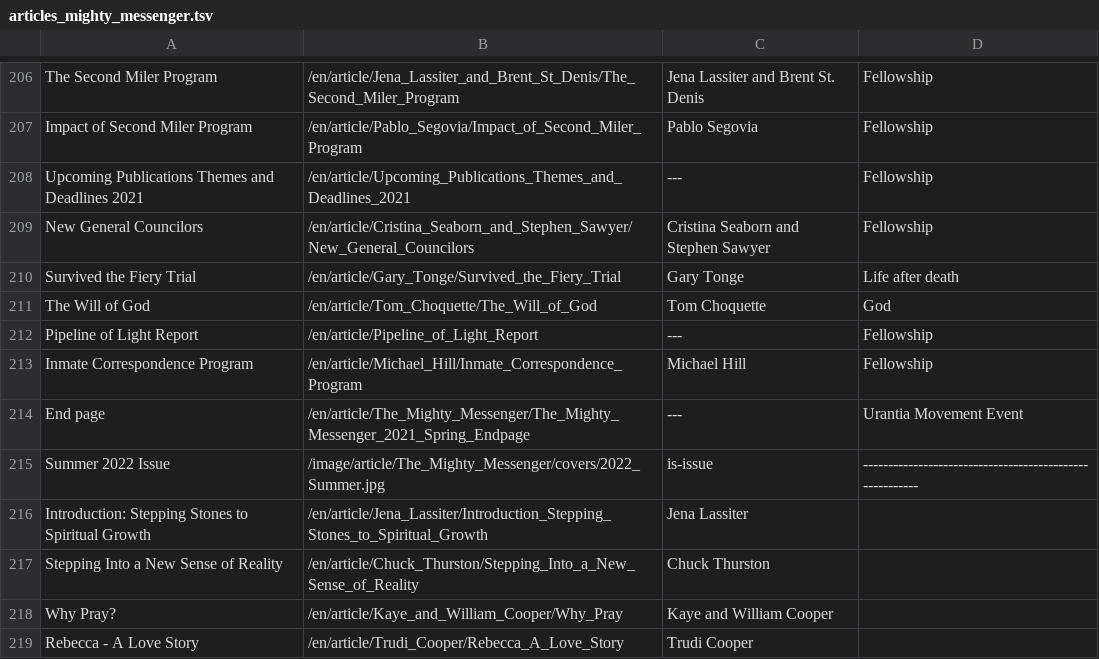
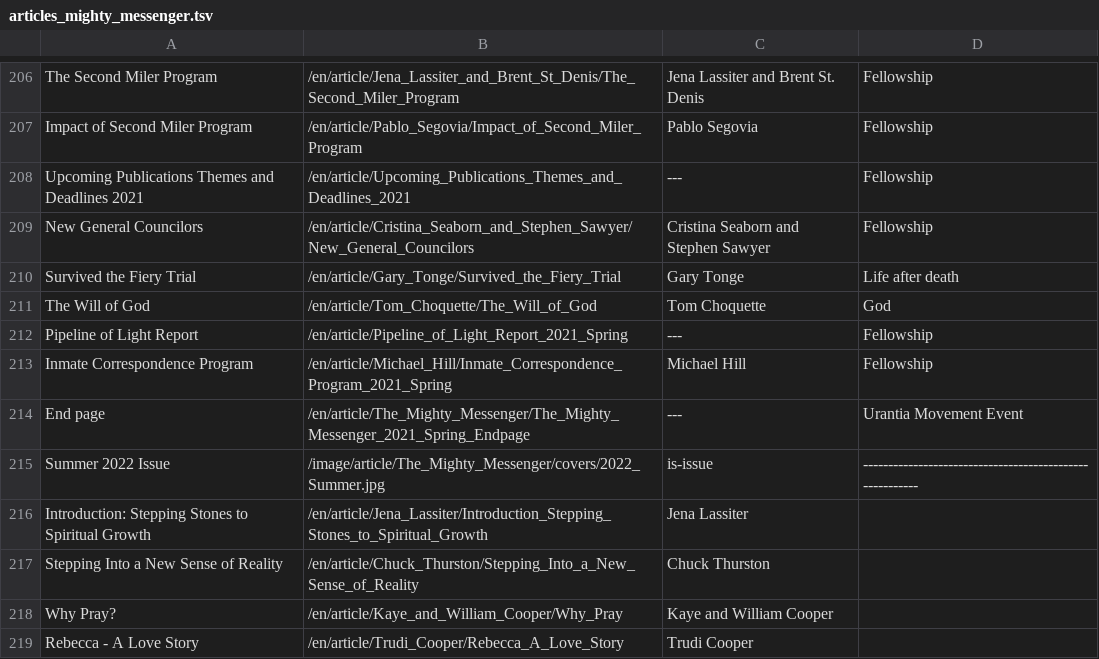
Before and after one commit to JanHerca/urantiapedia, a TSV file: input/txt/articles-en/articles_mighty_messenger.tsv, drawn as a sheet; only a part is shown, gaps mark what is left out.

Commit message:
The Mighty Messenger in progress

```diff
--- a/input/txt/articles-en/articles_mighty_messenger.tsv
+++ b/input/txt/articles-en/articles_mighty_messenger.tsv
@@ -211,4 +211,4 @@ Survived the Fiery Trial	/en/article/Gary_Tonge/Survived_the_Fiery_Trial	Gary To
 The Will of God	/en/article/Tom_Choquette/The_Will_of_God	Tom Choquette	God
-Pipeline of Light Report	/en/article/Pipeline_of_Light_Report	---	Fellowship
-Inmate Correspondence Program	/en/article/Michael_Hill/Inmate_Correspondence_Program	Michael Hill	Fellowship
+Pipeline of Light Report	/en/article/Pipeline_of_Light_Report_2021_Spring	---	Fellowship
+Inmate Correspondence Program	/en/article/Michael_Hill/Inmate_Correspondence_Program_2021_Spring	Michael Hill	Fellowship
 End page	/en/article/The_Mighty_Messenger/The_Mighty_Messenger_2021_Spring_Endpage	---	Urantia Movement Event
```
Also changed, not shown: 4 other files.
